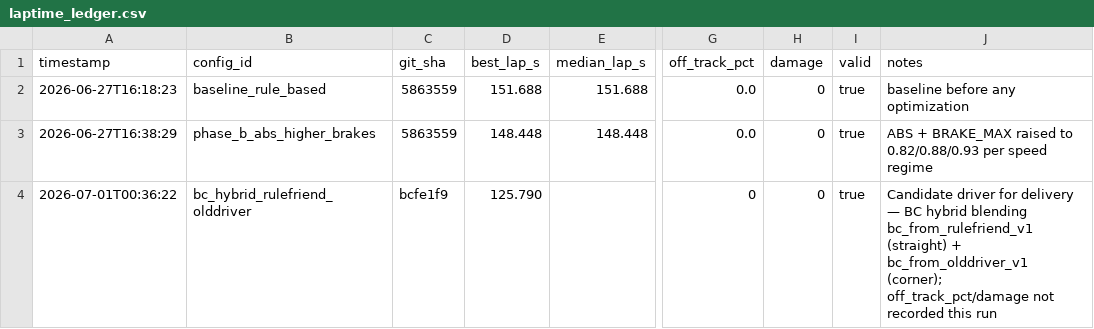
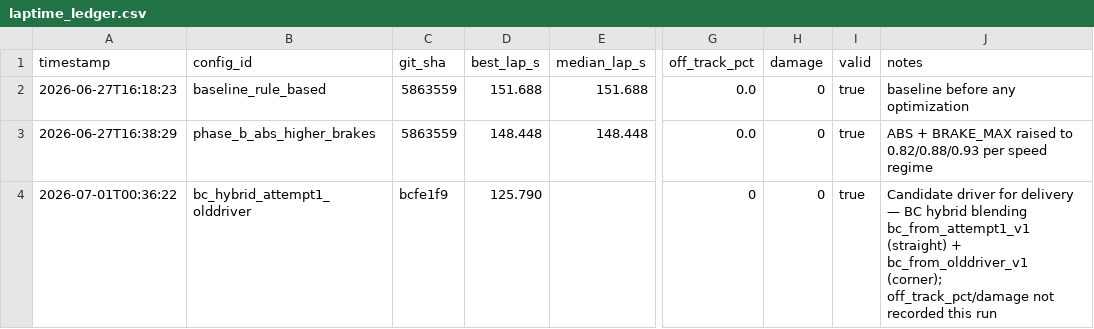
Before and after one commit to antonioame/ai-proj-dev, a CSV file: laptime_ledger.csv, drawn as a sheet; only a part is shown, gaps mark what is left out; the diff names each change by its address in the sheet, - before the commit and + after, or states it on an @@ line.

Commit message:
Rinomina i file del driver bc_source (run/train_attempt_model), aggiorna i riferimenti nel driver bc e rimuove il file di valutazione amici obsoleto

```diff
--- a/laptime_ledger.csv
+++ b/laptime_ledger.csv
-B4 (config_id): bc_hybrid_rulefriend_olddriver
+B4 (config_id): bc_hybrid_attempt1_olddriver
-J4 (notes): …hybrid blending bc_from_rulefriend_v1 (straight) +…
+J4 (notes): …hybrid blending bc_from_attempt1_v1 (straight) +…
```
Also changed, not shown: 13 other files.
